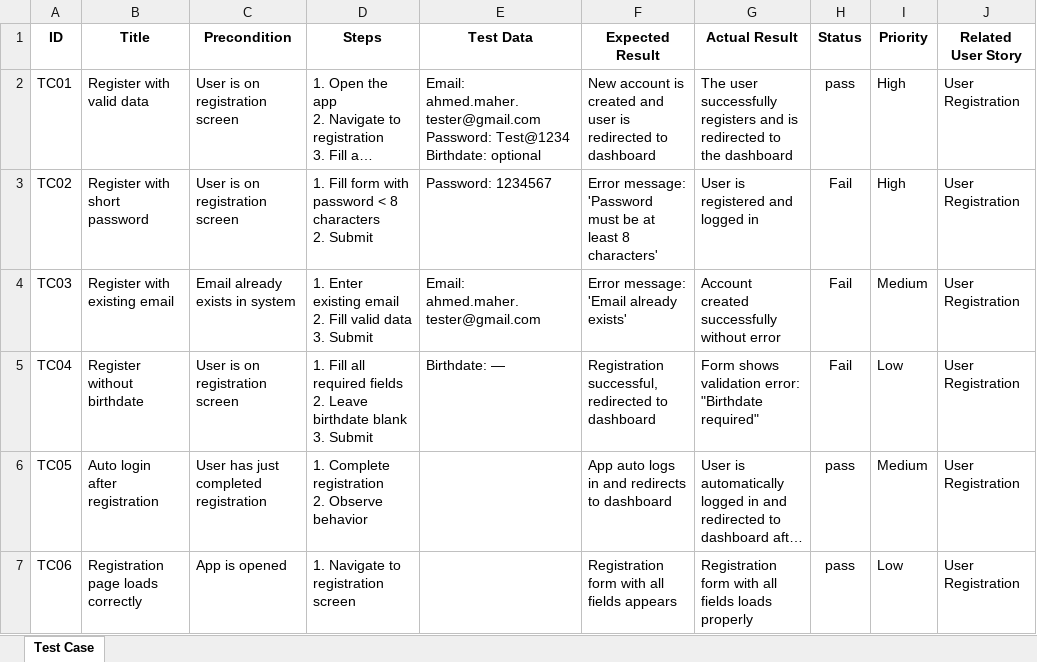
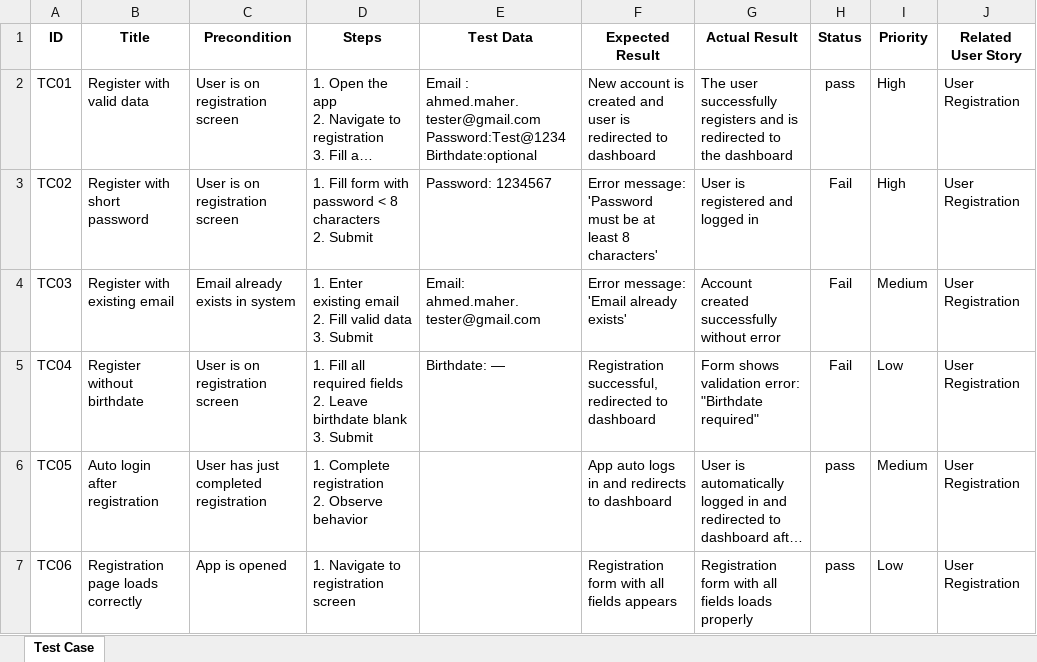
Before and after one commit to ahm9dmah9r/Manual-Testing-Project-TonTaskApp, an Excel workbook: Ton_Task_Test_Cases.xlsx, sheet Test Case, drawn as a sheet; only a part is shown; long unchanged cells end in …; values as stored, in another font and other column widths than the file's, no borders; ↵ is a line break in a cell; the diff names each change by its address in the sheet, - before the commit and + after, or states it on an @@ line.

Commit message:
Add files via upload

```diff
--- a/Ton_Task_Test_Cases.xlsx (sheet Test Case)
+++ b/Ton_Task_Test_Cases.xlsx (sheet Test Case)
-E2 (Test Data): Email: ahmed.maher.tester@gmail.com ↵ Password: Test@1234 ↵ Birthdate: optional
+E2 (Test Data): Email : ahmed.maher.tester@gmail.com ↵ Password:Test@1234 ↵ Birthdate:optional
```
